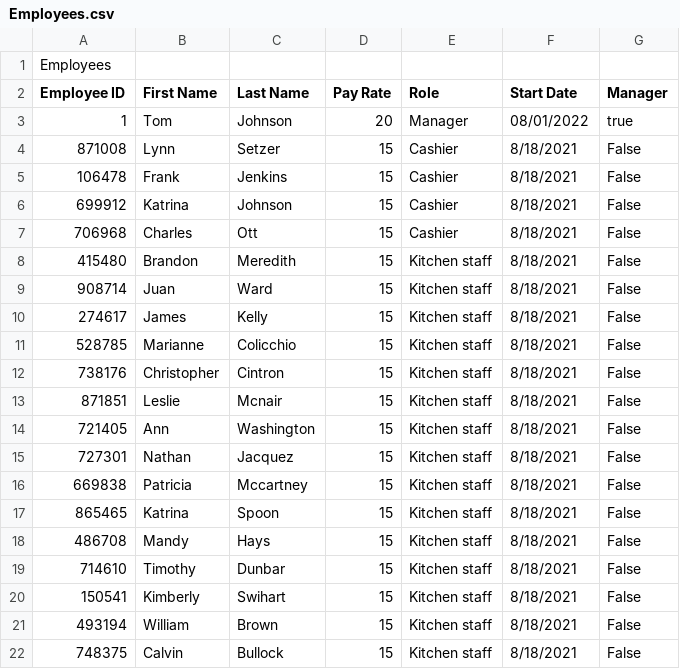
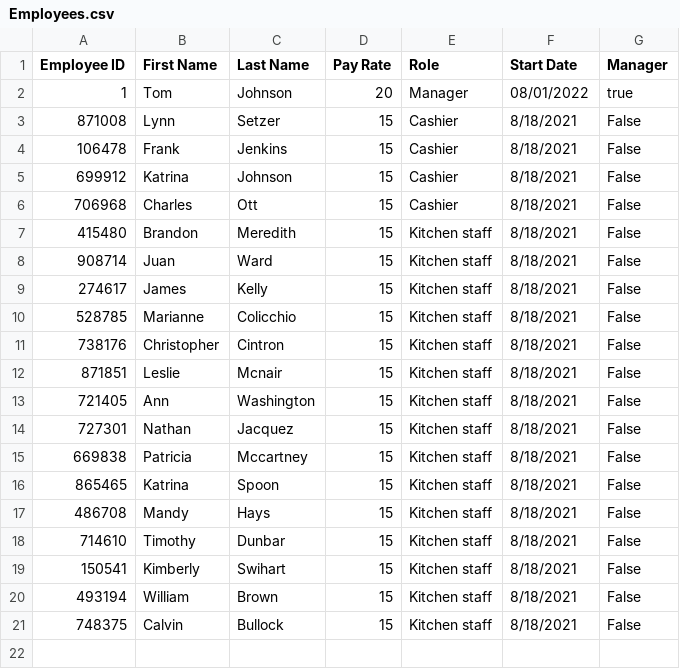
Before and after one commit to CSCE315-F22-Taele/Team-54-Project_2, a CSV file: Employees.csv, drawn as a sheet.

```diff
--- a/Employees.csv
+++ b/Employees.csv
@@ -1,2 +1 @@
-Employees,,,,,,
 Employee ID,First Name,Last Name,Pay Rate,Role,Start Date,Manager
```
Also changed, not shown: Customers.csv, Finances.csv, 3 other files.
